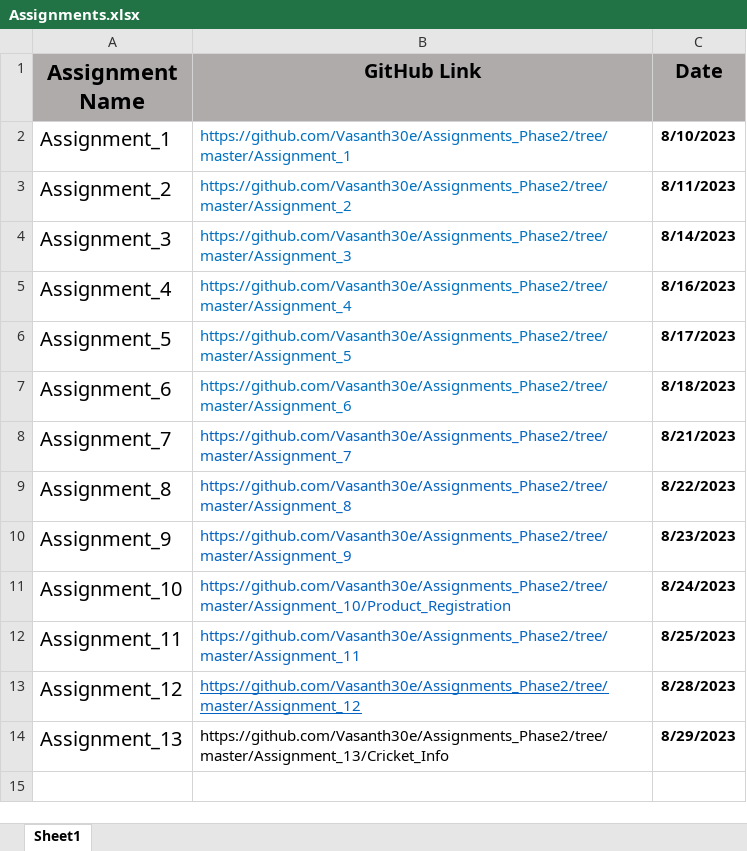
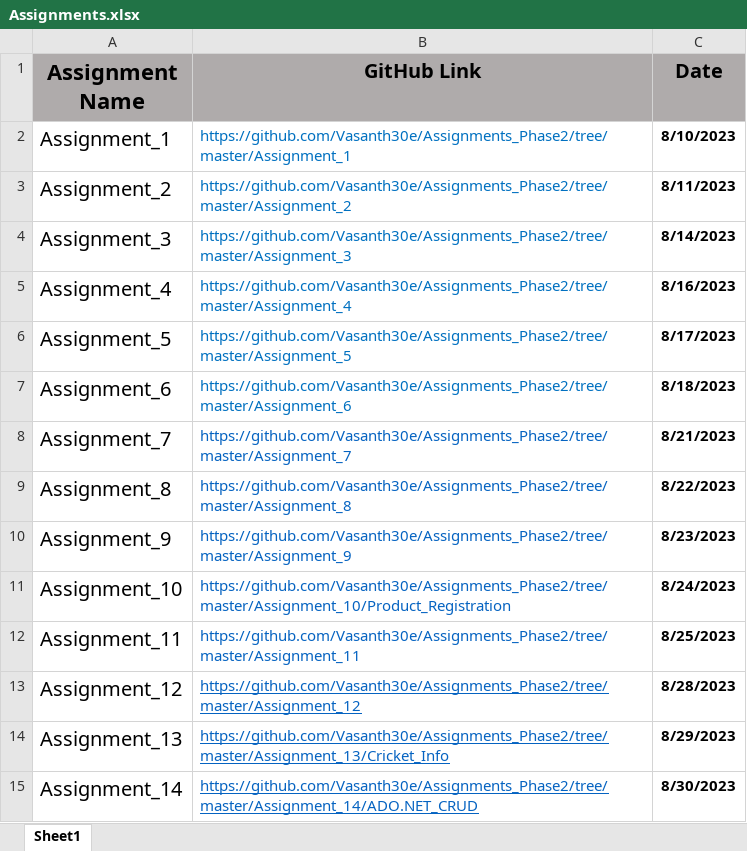
Before and after one commit to Vasanth30e/Assignments_Phase2, an Excel workbook: Assignments.xlsx, sheet Sheet1, drawn as a sheet; values as stored, in another font and other column widths than the file's, no borders; the diff names each change by its address in the sheet, - before the commit and + after, or states it on an @@ line.

Commit message:
Changes made to spread sheet

```diff
--- a/Assignments.xlsx (sheet Sheet1)
+++ b/Assignments.xlsx (sheet Sheet1)
@@ B14 underline: off → on, text colour: black → #0563C1 @@
+row 15: Assignment_14 | https://github.com/Vasanth30e/Assignments_Phase2/tree/master/Assignment_14/ADO.NET_CRUD | 8/30/2023
```
